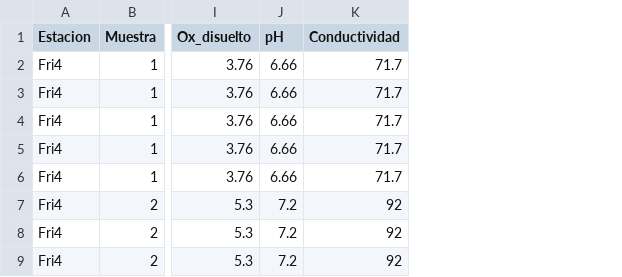
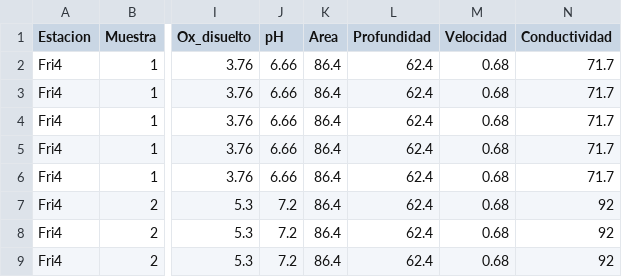
Before and after one commit to MichaelVel/Trabajo-Grado, a CSV file: Data/rio_frio.csv, drawn as a sheet; only a part is shown, gaps mark what is left out; the diff names each change by its address in the sheet, - before the commit and + after, or states it on an @@ line.

Commit message:
Add hidrological data

```diff
--- a/Data/rio_frio.csv
+++ b/Data/rio_frio.csv
+column K (Area), rows 2-9: all 86.4
+column L (Profundidad), rows 2-9: all 62.4
+column M (Velocidad), rows 2-9: all 0.68
```
